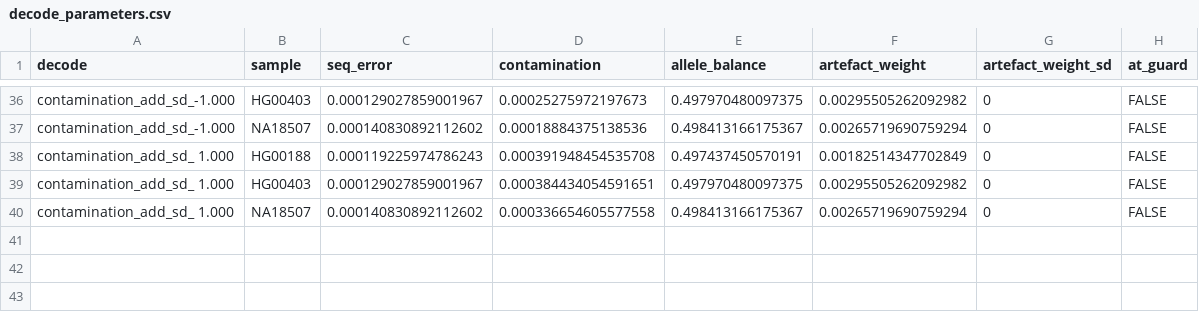
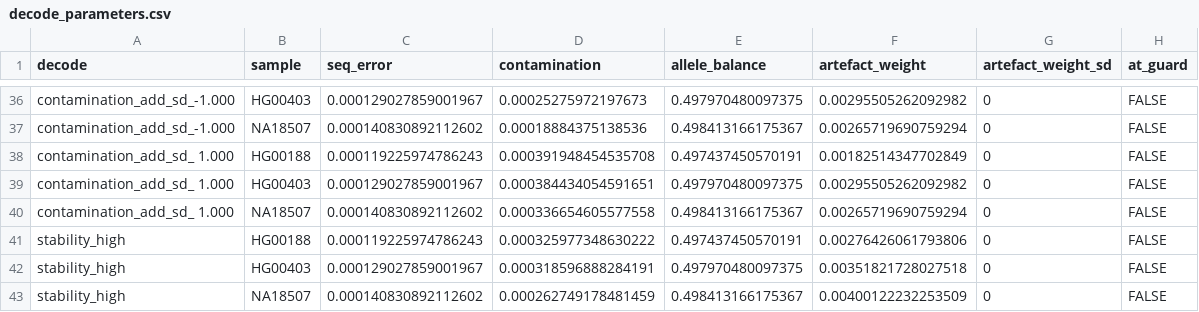
Before and after one commit to RGenomicsETL/duckhts, a CSV file: benchmarks/results/roh-fitted-emission/decode_parameters.csv, drawn as a sheet; only a part is shown, gaps mark what is left out.

```diff
--- a/benchmarks/results/roh-fitted-emission/decode_parameters.csv
+++ b/benchmarks/results/roh-fitted-emission/decode_parameters.csv
@@ -40 +40,4 @@
 "contamination_add_sd_ 1.000","NA18507",0.000140830892112602,0.000336654605577558,0.498413166175367,0.00265719690759294,0,FALSE
+"stability_high","HG00188",0.000119225974786243,0.000325977348630222,0.497437450570191,0.00276426061793806,0,FALSE
+"stability_high","HG00403",0.000129027859001967,0.000318596888284191,0.497970480097375,0.00351821728027518,0,FALSE
+"stability_high","NA18507",0.000140830892112602,0.000262749178481459,0.498413166175367,0.00400122232253509,0,FALSE
```
Also changed, not shown: benchmarks/results/roh-fitted-emission/observations.csv, benchmarks/results/roh-fitted-emission/run_metadata.csv, 4 other files.
